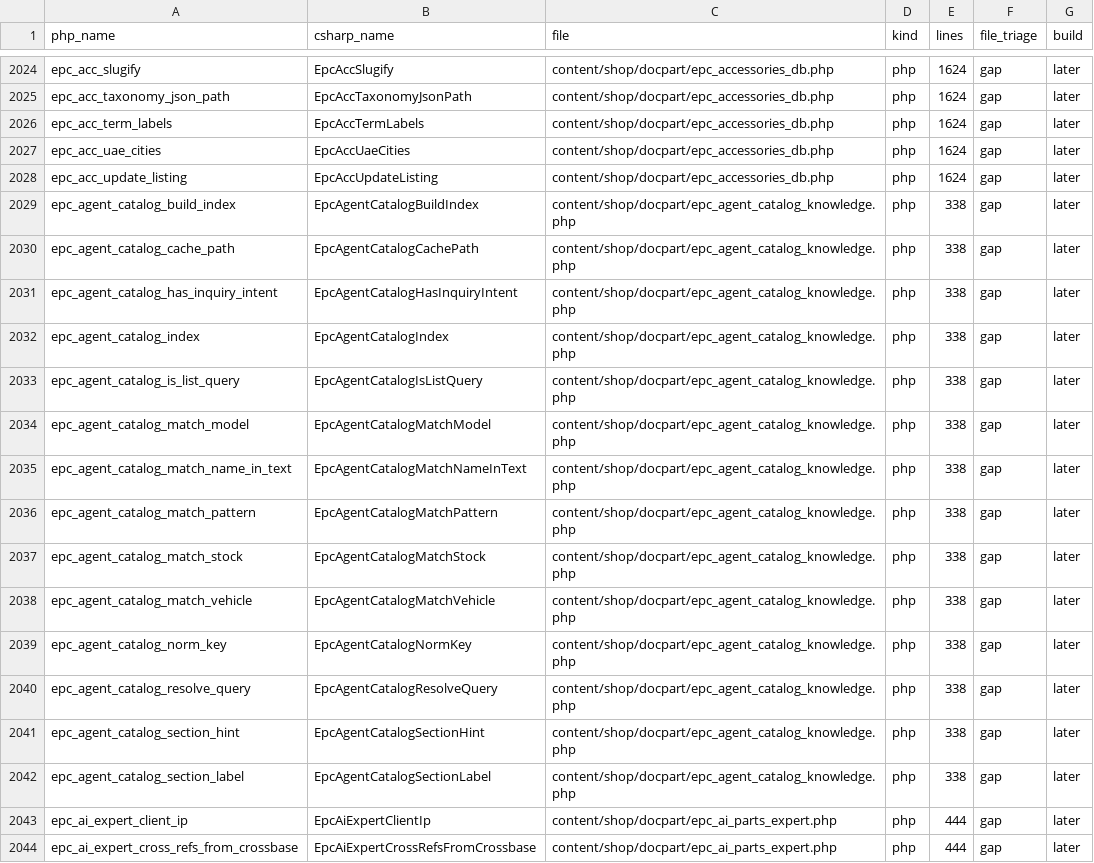
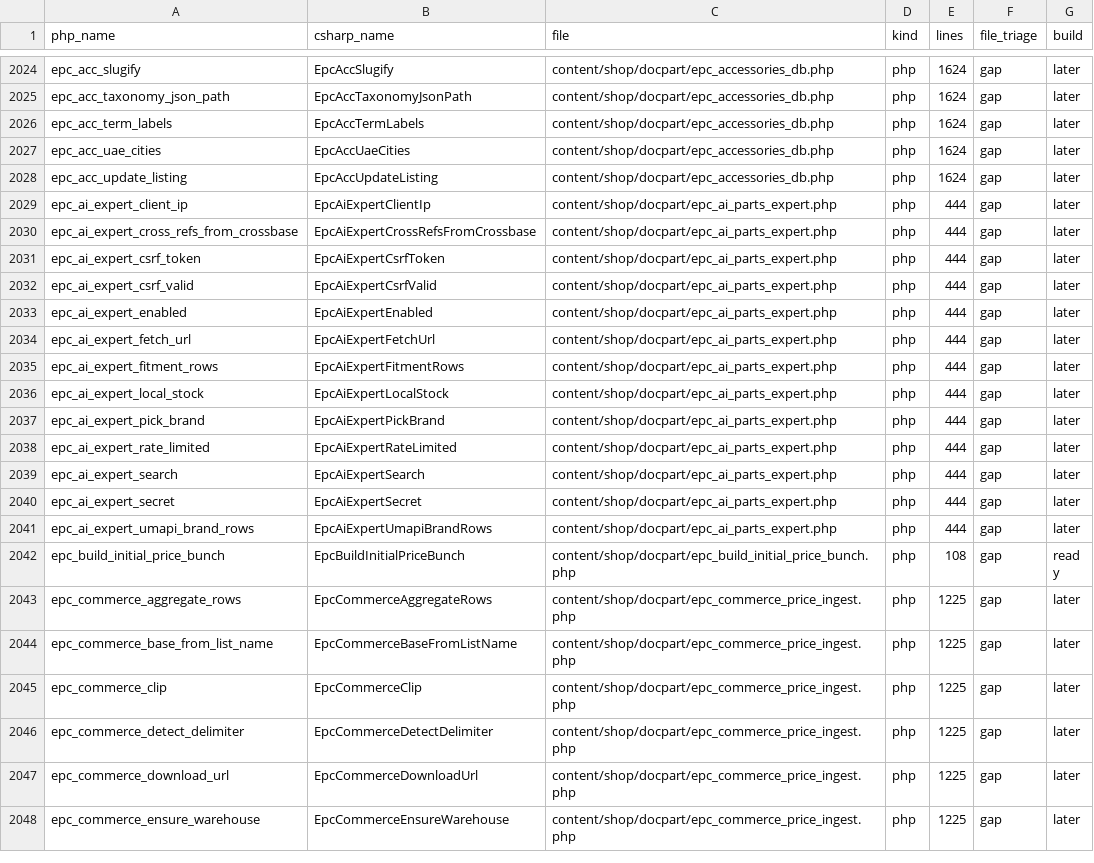
Before and after one commit to epartscart/ecomae, a TSV file: docs/migration/inventory/PHP_BUILDABLE_FUNCTIONS.tsv, drawn as a sheet; only a part is shown, gaps mark what is left out; the shorter side is filled out with more unchanged rows.

```diff
--- a/docs/migration/inventory/PHP_BUILDABLE_FUNCTIONS.tsv
+++ b/docs/migration/inventory/PHP_BUILDABLE_FUNCTIONS.tsv
@@ -2028,16 +2028,2 @@ epc_acc_uae_cities	EpcAccUaeCities	content/shop/docpart/epc_accessories_db.php	p
 epc_acc_update_listing	EpcAccUpdateListing	content/shop/docpart/epc_accessories_db.php	php	1624	gap	later
-epc_agent_catalog_build_index	EpcAgentCatalogBuildIndex	content/shop/docpart/epc_agent_catalog_knowledge.php	php	338	gap	later
-epc_agent_catalog_cache_path	EpcAgentCatalogCachePath	content/shop/docpart/epc_agent_catalog_knowledge.php	php	338	gap	later
-epc_agent_catalog_has_inquiry_intent	EpcAgentCatalogHasInquiryIntent	content/shop/docpart/epc_agent_catalog_knowledge.php	php	338	gap	later
-epc_agent_catalog_index	EpcAgentCatalogIndex	content/shop/docpart/epc_agent_catalog_knowledge.php	php	338	gap	later
-epc_agent_catalog_is_list_query	EpcAgentCatalogIsListQuery	content/shop/docpart/epc_agent_catalog_knowledge.php	php	338	gap	later
-epc_agent_catalog_match_model	EpcAgentCatalogMatchModel	content/shop/docpart/epc_agent_catalog_knowledge.php	php	338	gap	later
-epc_agent_catalog_match_name_in_text	EpcAgentCatalogMatchNameInText	content/shop/docpart/epc_agent_catalog_knowledge.php	php	338	gap	later
-epc_agent_catalog_match_pattern	EpcAgentCatalogMatchPattern	content/shop/docpart/epc_agent_catalog_knowledge.php	php	338	gap	later
-epc_agent_catalog_match_stock	EpcAgentCatalogMatchStock	content/shop/docpart/epc_agent_catalog_knowledge.php	php	338	gap	later
-epc_agent_catalog_match_vehicle	EpcAgentCatalogMatchVehicle	content/shop/docpart/epc_agent_catalog_knowledge.php	php	338	gap	later
-epc_agent_catalog_norm_key	EpcAgentCatalogNormKey	content/shop/docpart/epc_agent_catalog_knowledge.php	php	338	gap	later
-epc_agent_catalog_resolve_query	EpcAgentCatalogResolveQuery	content/shop/docpart/epc_agent_catalog_knowledge.php	php	338	gap	later
-epc_agent_catalog_section_hint	EpcAgentCatalogSectionHint	content/shop/docpart/epc_agent_catalog_knowledge.php	php	338	gap	later
-epc_agent_catalog_section_label	EpcAgentCatalogSectionLabel	content/shop/docpart/epc_agent_catalog_knowledge.php	php	338	gap	later
 epc_ai_expert_client_ip	EpcAiExpertClientIp	content/shop/docpart/epc_ai_parts_expert.php	php	444	gap	later
```
Also changed, not shown: 5 other files.
